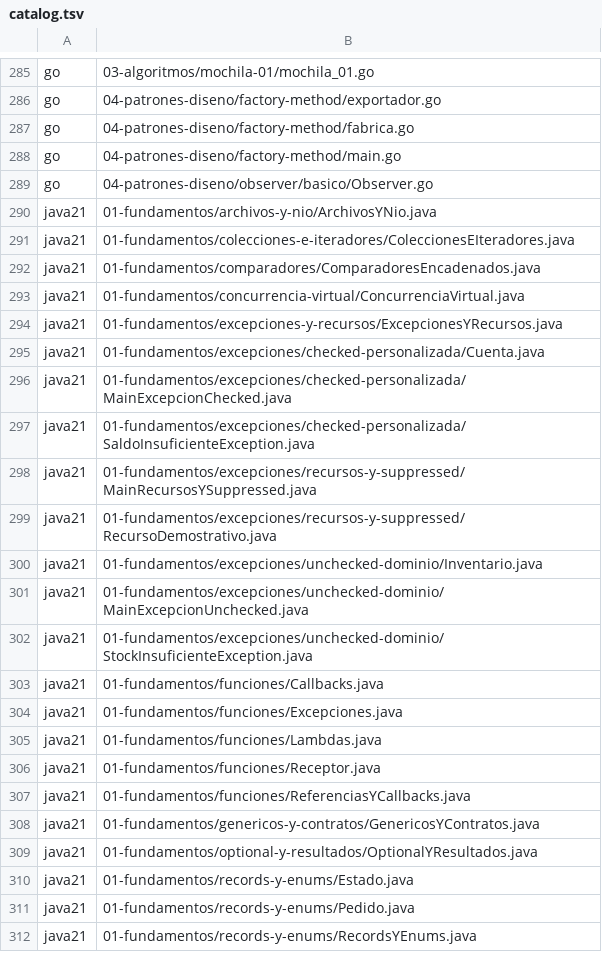
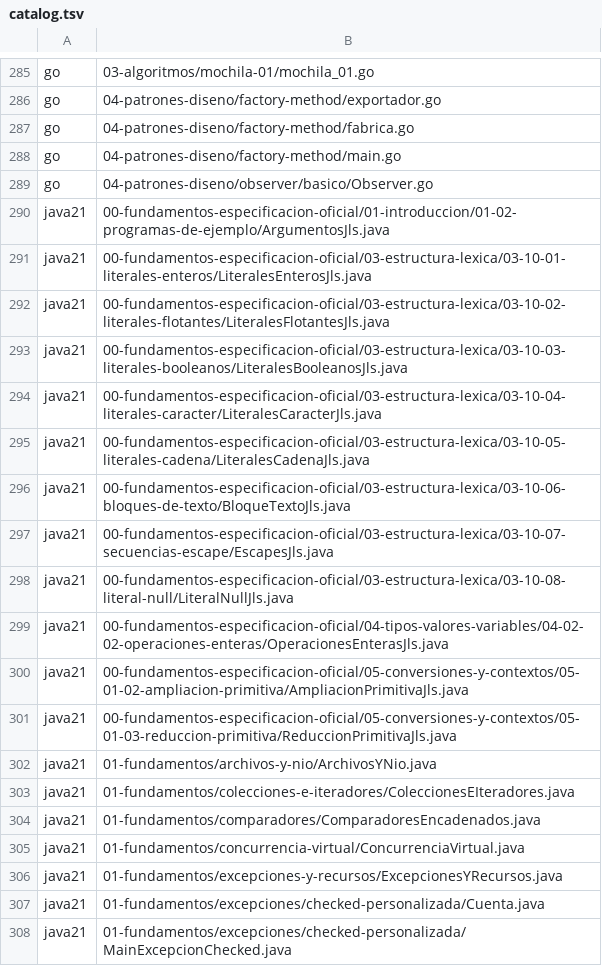
Before and after one commit to marcos-moreira-dev/CodeTrace, a TSV file: src/main/resources/practice/catalog.tsv, drawn as a sheet; only a part is shown, gaps mark what is left out; the shorter side is filled out with more unchanged rows; the diff names each change by its address in the sheet, - before the commit and + after, or states it on an @@ line.

Commit message:
Add first JLS 21 practice examples and isolated verification

```diff
--- a/src/main/resources/practice/catalog.tsv
+++ b/src/main/resources/practice/catalog.tsv
+row 290: java21 | 00-fundamentos-especificacion-oficial/01-introduccion/01-02-programas-de-ejemplo/ArgumentosJls.java
+row 291: java21 | 00-fundamentos-especificacion-oficial/03-estructura-lexica/03-10-01-literales-enteros/LiteralesEnterosJls.java
+row 292: java21 | 00-fundamentos-especificacion-oficial/03-estructura-lexica/03-10-02-literales-flotantes/LiteralesFlotantesJls.java
+row 293: java21 | 00-fundamentos-especificacion-oficial/03-estructura-lexica/03-10-03-literales-booleanos/LiteralesBooleanosJls.java
+row 294: java21 | 00-fundamentos-especificacion-oficial/03-estructura-lexica/03-10-04-literales-caracter/LiteralesCaracterJls.java
+row 295: java21 | 00-fundamentos-especificacion-oficial/03-estructura-lexica/03-10-05-literales-cadena/LiteralesCadenaJls.java
+row 296: java21 | 00-fundamentos-especificacion-oficial/03-estructura-lexica/03-10-06-bloques-de-texto/BloqueTextoJls.java
+row 297: java21 | 00-fundamentos-especificacion-oficial/03-estructura-lexica/03-10-07-secuencias-escape/EscapesJls.java
+row 298: java21 | 00-fundamentos-especificacion-oficial/03-estructura-lexica/03-10-08-literal-null/LiteralNullJls.java
+row 299: java21 | 00-fundamentos-especificacion-oficial/04-tipos-valores-variables/04-02-02-operaciones-enteras/OperacionesEnterasJls.java
+row 300: java21 | 00-fundamentos-especificacion-oficial/05-conversiones-y-contextos/05-01-02-ampliacion-primitiva/AmpliacionPrimitivaJls.java
+row 301: java21 | 00-fundamentos-especificacion-oficial/05-conversiones-y-contextos/05-01-03-reduccion-primitiva/ReduccionPrimitivaJls.java
```
Also changed, not shown: 20 other files.
